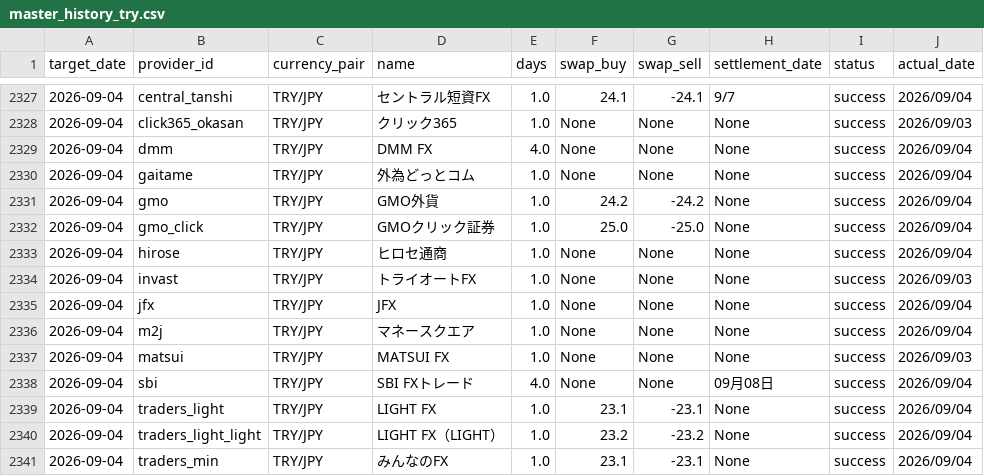
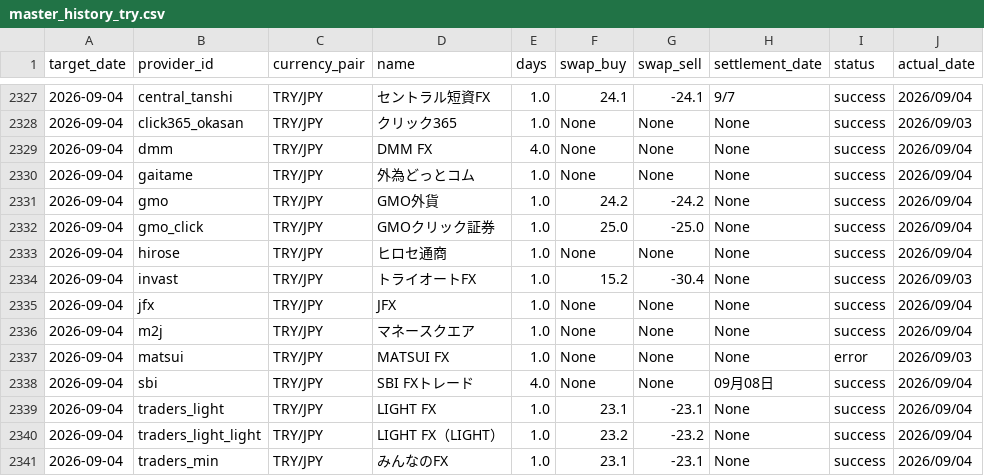
Before and after one commit to pcjidouka-spec/lira-watch-public-jp, a CSV file: public/data/master_history_try.csv, drawn as a sheet; only a part is shown, gaps mark what is left out.

```diff
--- a/public/data/master_history_try.csv
+++ b/public/data/master_history_try.csv
@@ -2333,6 +2333,6 @@ target_date,provider_id,currency_pair,name,days,swap_buy,swap_sell,settlement_da
 2026-09-04,hirose,TRY/JPY,ヒロセ通商,1.0,None,None,None,success,2026/09/04
-2026-09-04,invast,TRY/JPY,トライオートFX,1.0,None,None,None,success,2026/09/03
+2026-09-04,invast,TRY/JPY,トライオートFX,1.0,15.2,-30.4,None,success,2026/09/03
 2026-09-04,jfx,TRY/JPY,JFX,1.0,None,None,None,success,2026/09/04
 2026-09-04,m2j,TRY/JPY,マネースクエア,1.0,None,None,None,success,2026/09/04
-2026-09-04,matsui,TRY/JPY,MATSUI FX,1.0,None,None,None,success,2026/09/03
+2026-09-04,matsui,TRY/JPY,MATSUI FX,1.0,None,None,None,error,2026/09/03
 2026-09-04,sbi,TRY/JPY,SBI FXトレード,4.0,None,None,09月08日,success,2026/09/04
```
Also changed, not shown: public/data/master_history_chftry.csv, public/data/master_history_eurusd.csv, 3 other files.
